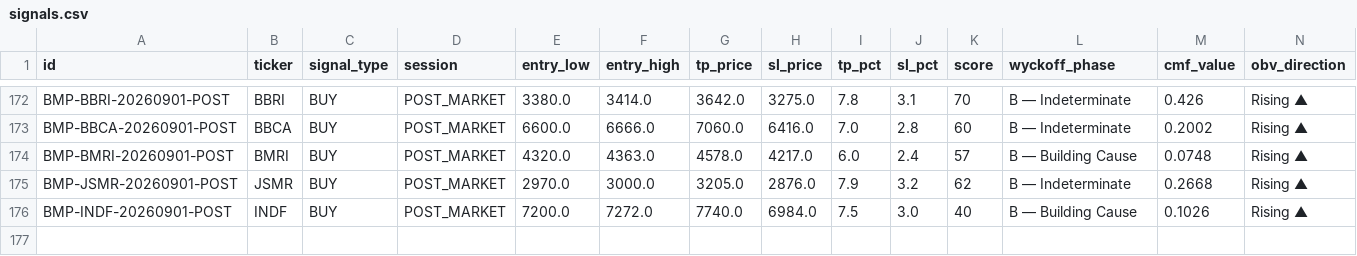
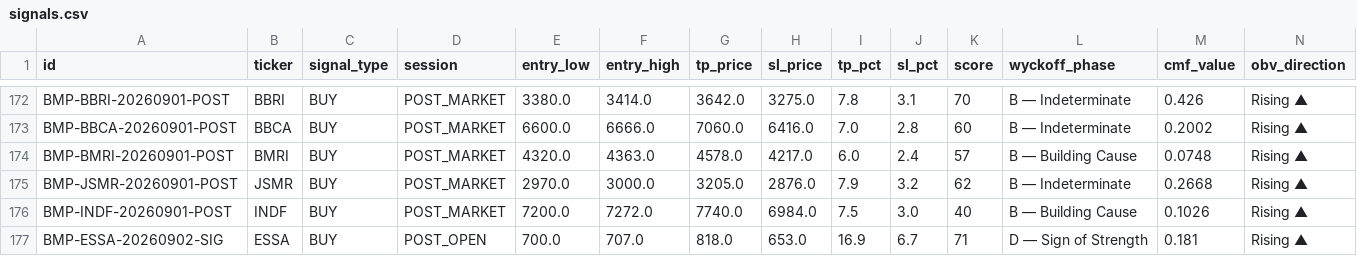
Before and after one commit to rayzleaf/bandarmology-signals, a CSV file: data/signals.csv, drawn as a sheet; only a part is shown, gaps mark what is left out; rows hold the shown columns only; the diff names each change by its address in the sheet, - before the commit and + after, or states it on an @@ line.

Commit message:
signals POST_OPEN 2026-09-02 04:58 UTC

```diff
--- a/data/signals.csv
+++ b/data/signals.csv
+row 177: BMP-ESSA-20260902-SIG | ESSA | BUY | POST_OPEN | 700.0 | 707.0 | 818.0 | 653.0 | 16.9 | 6.7 | 71 | D — Sign of Strength | 0.181 | Rising ▲
```
